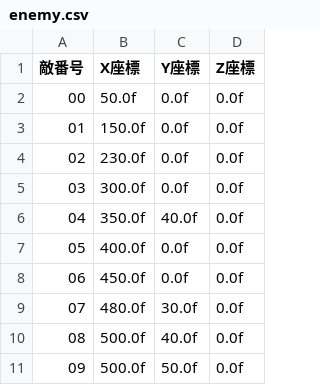
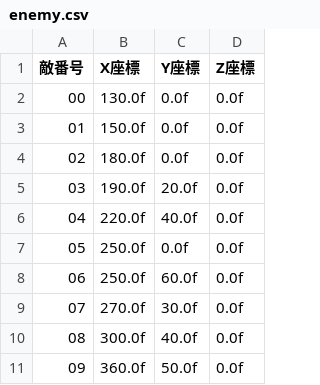
Before and after one commit to renka1225/MyGame, a CSV file: RunGame/data/file/enemy.csv, drawn as a sheet.

```diff
--- a/RunGame/data/file/enemy.csv
+++ b/RunGame/data/file/enemy.csv
@@ -1,11 +1,11 @@
 敵番号,	X座標, 	Y座標, 	Z座標
-00,	 50.0f,  0.0f, 	 0.0f
+00,	130.0f,  0.0f, 	 0.0f
 01,	150.0f,  0.0f, 	 0.0f
-02,	230.0f,  0.0f, 	 0.0f
-03,	300.0f,  0.0f, 	 0.0f
-04,	350.0f, 40.0f, 	 0.0f
-05,	400.0f,  0.0f, 	 0.0f
-06,	450.0f,  0.0f, 	 0.0f
-07,	480.0f, 30.0f, 	 0.0f
-08,	500.0f, 40.0f, 	 0.0f
-09,	500.0f, 50.0f, 	 0.0f
+02,	180.0f,  0.0f, 	 0.0f
+03,	190.0f, 20.0f, 	 0.0f
+04,	220.0f, 40.0f, 	 0.0f
+05,	250.0f,  0.0f, 	 0.0f
+06,	250.0f, 60.0f, 	 0.0f
+07,	270.0f, 30.0f, 	 0.0f
+08,	300.0f, 40.0f, 	 0.0f
+09,	360.0f, 50.0f, 	 0.0f
```
Also changed, not shown: 20 other files.
